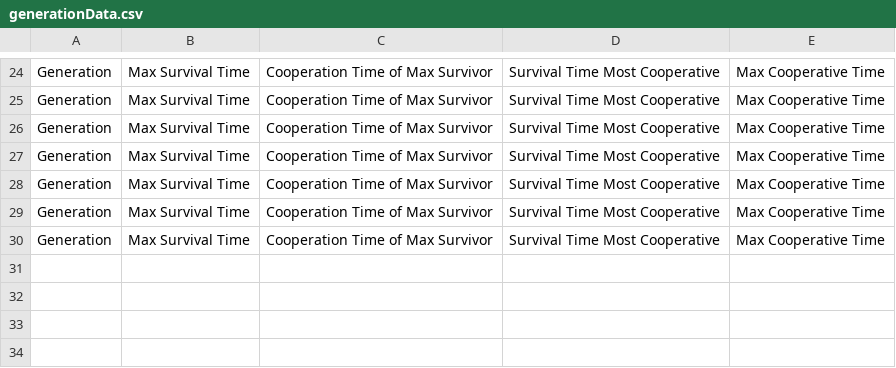
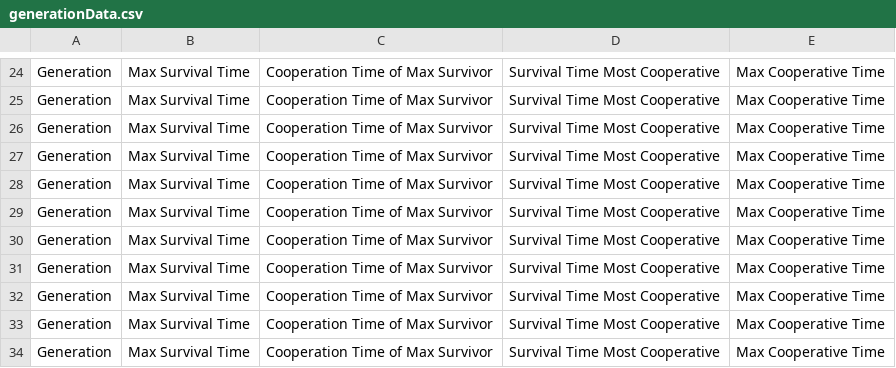
Before and after one commit to Plectrum-Software/Self-Driving-Car, a CSV file: Assets/StreamingAssets/generationData.csv, drawn as a sheet; only a part is shown, gaps mark what is left out.

```diff
--- a/Assets/StreamingAssets/generationData.csv
+++ b/Assets/StreamingAssets/generationData.csv
@@ -30 +30,5 @@ Generation,Max Survival Time,Cooperation Time of Max Survivor,Survival Time Most
 Generation,Max Survival Time,Cooperation Time of Max Survivor,Survival Time Most Cooperative, Max Cooperative Time
+Generation,Max Survival Time,Cooperation Time of Max Survivor,Survival Time Most Cooperative, Max Cooperative Time
+Generation,Max Survival Time,Cooperation Time of Max Survivor,Survival Time Most Cooperative, Max Cooperative Time
+Generation,Max Survival Time,Cooperation Time of Max Survivor,Survival Time Most Cooperative, Max Cooperative Time
+Generation,Max Survival Time,Cooperation Time of Max Survivor,Survival Time Most Cooperative, Max Cooperative Time
```
Also changed, not shown: 1 other file.
